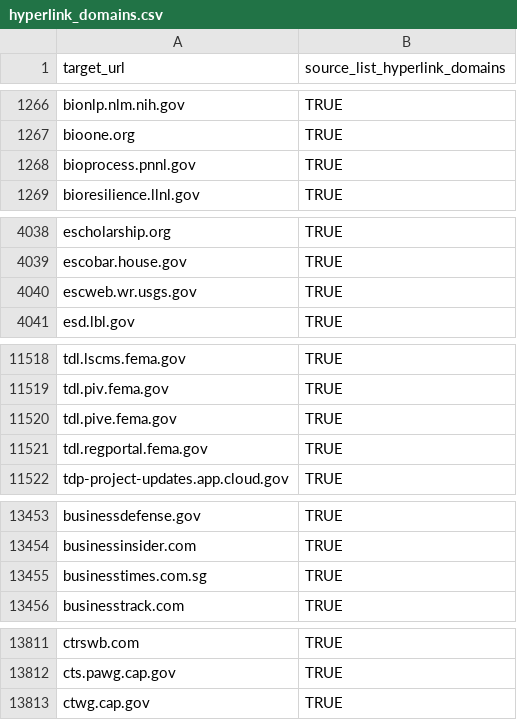
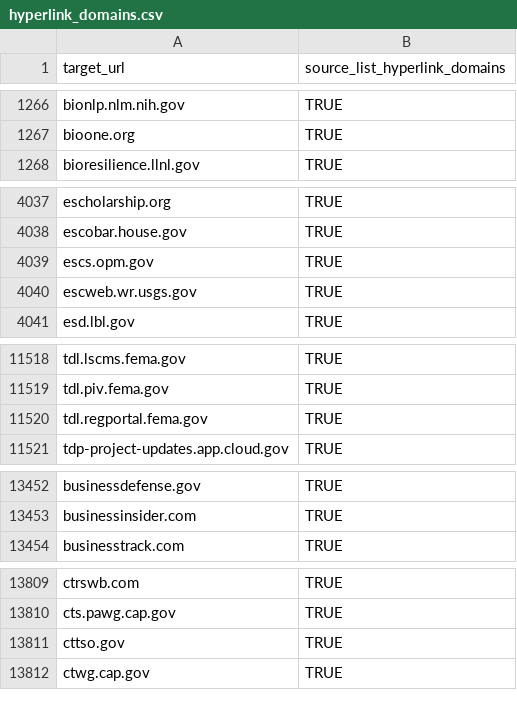
Before and after one commit to GSA/federal-website-index, a CSV file: data/formatted-source-lists/hyperlink_domains.csv, drawn as a sheet; only a part is shown, gaps mark what is left out; removed rows and columns are numbered as before the commit, all else as after; the diff covers the shown part only; the diff names each change by its address in the sheet, - before the commit and + after, or states it on an @@ line.

```diff
--- a/data/formatted-source-lists/hyperlink_domains.csv
+++ b/data/formatted-source-lists/hyperlink_domains.csv
-row 1268: bioprocess.pnnl.gov | TRUE
+row 4039: escs.opm.gov | TRUE
-row 11520: tdl.pive.fema.gov | TRUE
-row 13455: businesstimes.com.sg | TRUE
+row 13811: cttso.gov | TRUE
```
Also changed, not shown: 1 added row and 1 removed row elsewhere in this file, data/formatted-source-lists/dap_2.csv, data/formatted-source-lists/final_url_websites.csv, 15 other files.
